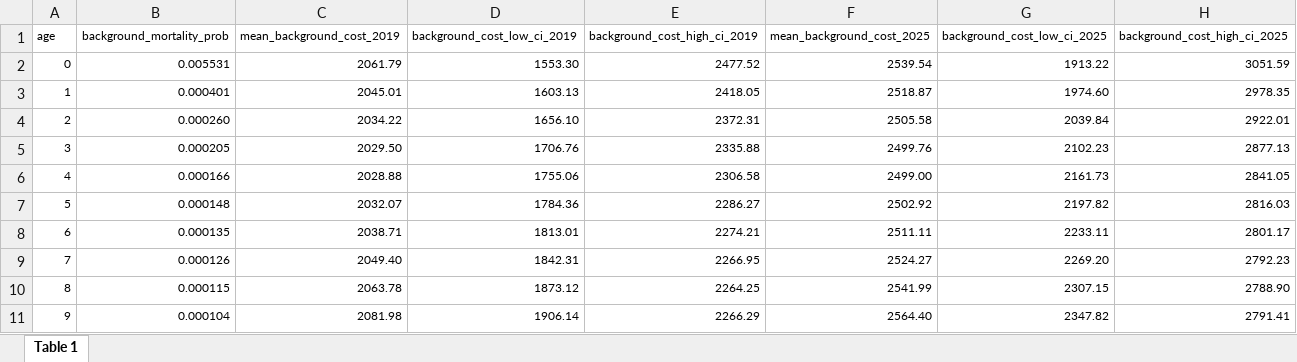
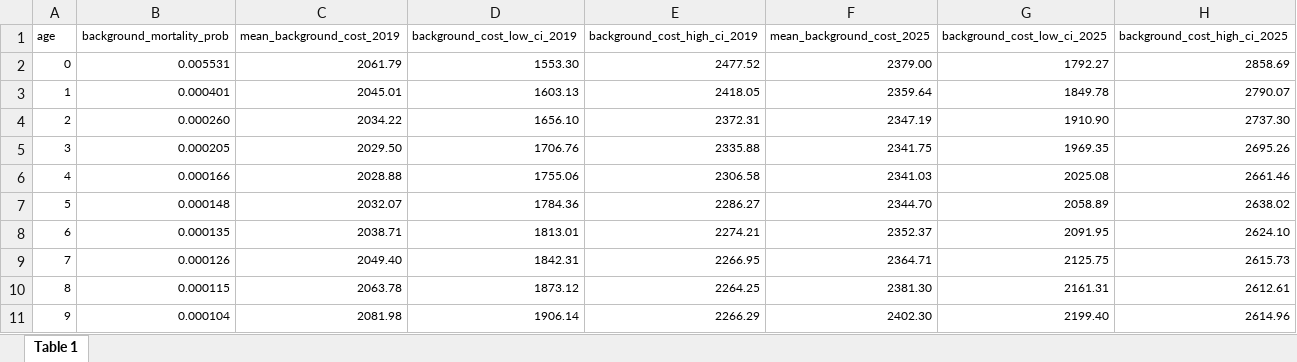
Before and after one commit to hnagireddy2/GLP-MASH, an Excel workbook: age_mort_background_costs.xlsx, sheet Table 1, drawn as a sheet; only a part is shown; values as stored, in another font and other column widths than the file's, no borders; the diff covers the shown part only; the diff names each change by its address in the sheet, - before the commit and + after, or states it on an @@ line.

```diff
--- a/age_mort_background_costs.xlsx (sheet Table 1)
+++ b/age_mort_background_costs.xlsx (sheet Table 1)
-F2 (mean_background_cost_2025): 2539.54
+F2 (mean_background_cost_2025): 2379.00
-G2 (background_cost_low_ci_2025): 1913.22
+G2 (background_cost_low_ci_2025): 1792.27
-H2 (background_cost_high_ci_2025): 3051.59
+H2 (background_cost_high_ci_2025): 2858.69
-F3 (mean_background_cost_2025): 2518.87
+F3 (mean_background_cost_2025): 2359.64
-G3 (background_cost_low_ci_2025): 1974.60
+G3 (background_cost_low_ci_2025): 1849.78
-H3 (background_cost_high_ci_2025): 2978.35
+H3 (background_cost_high_ci_2025): 2790.07
-F4 (mean_background_cost_2025): 2505.58
+F4 (mean_background_cost_2025): 2347.19
-G4 (background_cost_low_ci_2025): 2039.84
+G4 (background_cost_low_ci_2025): 1910.90
-H4 (background_cost_high_ci_2025): 2922.01
+H4 (background_cost_high_ci_2025): 2737.30
-F5 (mean_background_cost_2025): 2499.76
+F5 (mean_background_cost_2025): 2341.75
-G5 (background_cost_low_ci_2025): 2102.23
+G5 (background_cost_low_ci_2025): 1969.35
-H5 (background_cost_high_ci_2025): 2877.13
+H5 (background_cost_high_ci_2025): 2695.26
-F6 (mean_background_cost_2025): 2499.00
+F6 (mean_background_cost_2025): 2341.03
-G6 (background_cost_low_ci_2025): 2161.73
+G6 (background_cost_low_ci_2025): 2025.08
-H6 (background_cost_high_ci_2025): 2841.05
+H6 (background_cost_high_ci_2025): 2661.46
-F7 (mean_background_cost_2025): 2502.92
+F7 (mean_background_cost_2025): 2344.70
-G7 (background_cost_low_ci_2025): 2197.82
+G7 (background_cost_low_ci_2025): 2058.89
-H7 (background_cost_high_ci_2025): 2816.03
+H7 (background_cost_high_ci_2025): 2638.02
-F8 (mean_background_cost_2025): 2511.11
+F8 (mean_background_cost_2025): 2352.37
-G8 (background_cost_low_ci_2025): 2233.11
+G8 (background_cost_low_ci_2025): 2091.95
-H8 (background_cost_high_ci_2025): 2801.17
+H8 (background_cost_high_ci_2025): 2624.10
-F9 (mean_background_cost_2025): 2524.27
+F9 (mean_background_cost_2025): 2364.71
-G9 (background_cost_low_ci_2025): 2269.20
+G9 (background_cost_low_ci_2025): 2125.75
-H9 (background_cost_high_ci_2025): 2792.23
+H9 (background_cost_high_ci_2025): 2615.73
-F10 (mean_background_cost_2025): 2541.99
+F10 (mean_background_cost_2025): 2381.30
-G10 (background_cost_low_ci_2025): 2307.15
+G10 (background_cost_low_ci_2025): 2161.31
-H10 (background_cost_high_ci_2025): 2788.90
+H10 (background_cost_high_ci_2025): 2612.61
-F11 (mean_background_cost_2025): 2564.40
+F11 (mean_background_cost_2025): 2402.30
-G11 (background_cost_low_ci_2025): 2347.82
+G11 (background_cost_low_ci_2025): 2199.40
-H11 (background_cost_high_ci_2025): 2791.41
+H11 (background_cost_high_ci_2025): 2614.96
```
Also changed, not shown: 1 added row and 273 edited cells elsewhere in this sheet, 12 other files.
